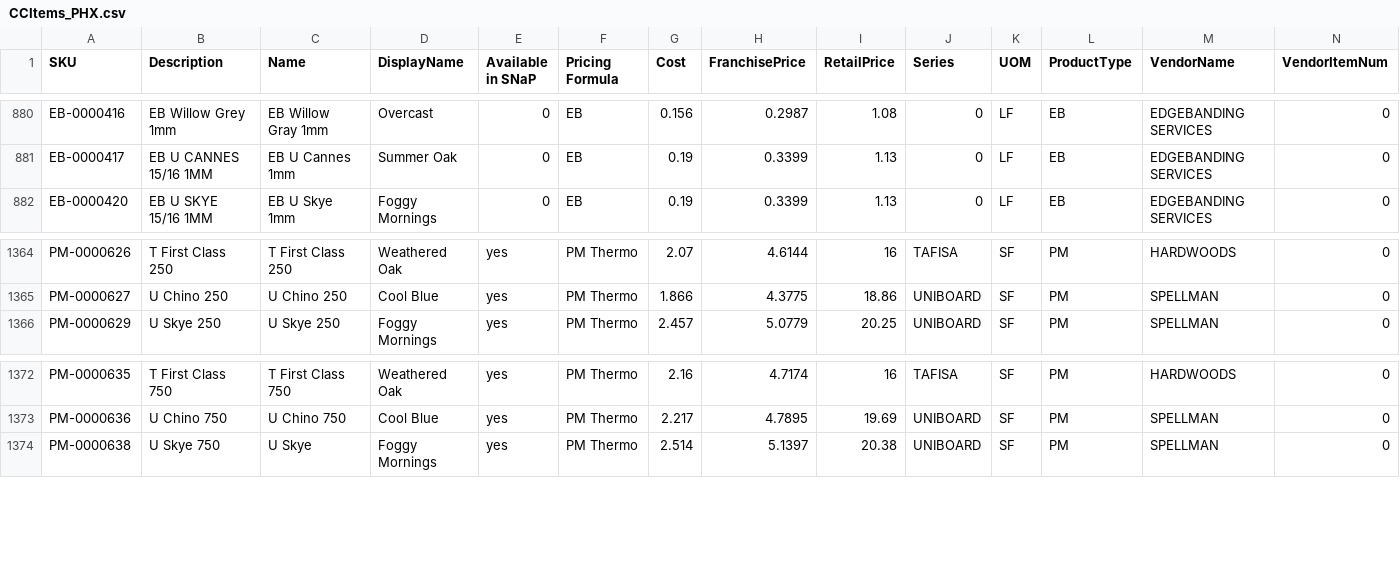
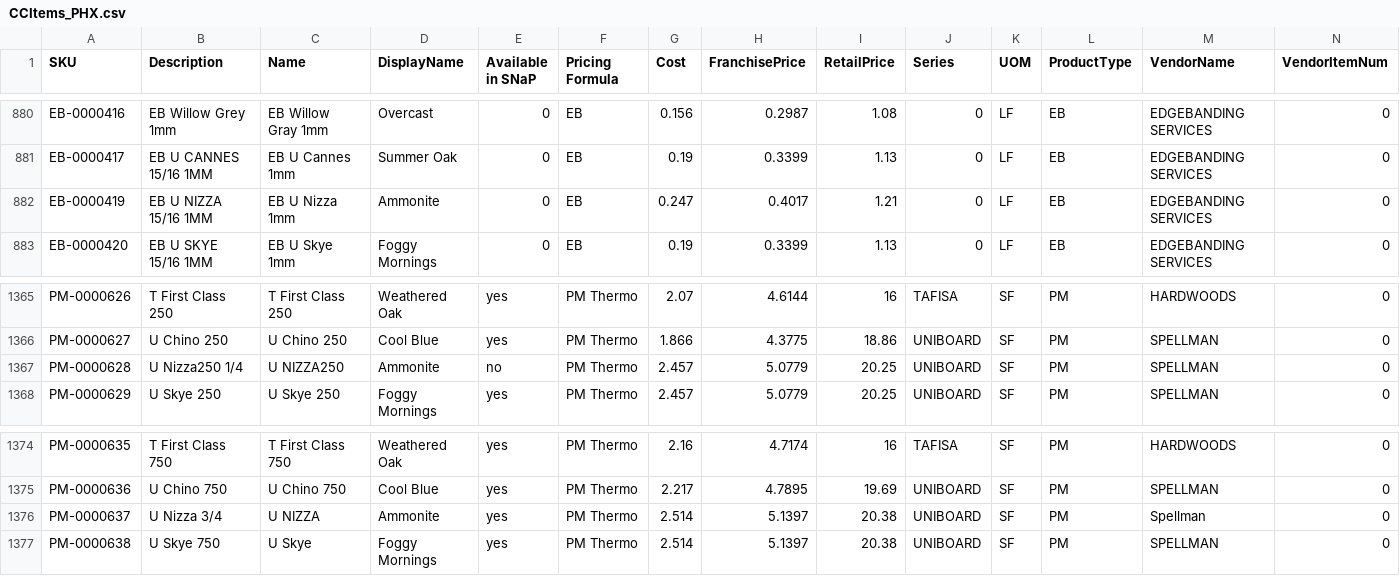
Before and after one commit to Classy-Closets/SNaP-Updater, a CSV file: db_init/CCItems_PHX.csv, drawn as a sheet; only a part is shown, gaps mark what is left out; rows hold the shown columns only; the diff names each change by its address in the sheet, - before the commit and + after, or states it on an @@ line.

```diff
--- a/db_init/CCItems_PHX.csv
+++ b/db_init/CCItems_PHX.csv
+row 882: EB-0000419 | EB U NIZZA 15/16 1MM | EB U Nizza 1mm | Ammonite | 0 | EB | 0.247 | 0.4017 | 1.21 | 0 | LF | EB | EDGEBANDING SERVICES | 0
+row 1367: PM-0000628 | U Nizza250 1/4 | U NIZZA250 | Ammonite | no | PM Thermo | 2.457 | 5.0779 | 20.25 | UNIBOARD | SF | PM | SPELLMAN | 0
+row 1376: PM-0000637 | U Nizza 3/4 | U NIZZA | Ammonite | yes | PM Thermo | 2.514 | 5.1397 | 20.38 | UNIBOARD | SF | PM | Spellman | 0
```
Also changed, not shown: 8 other files.
